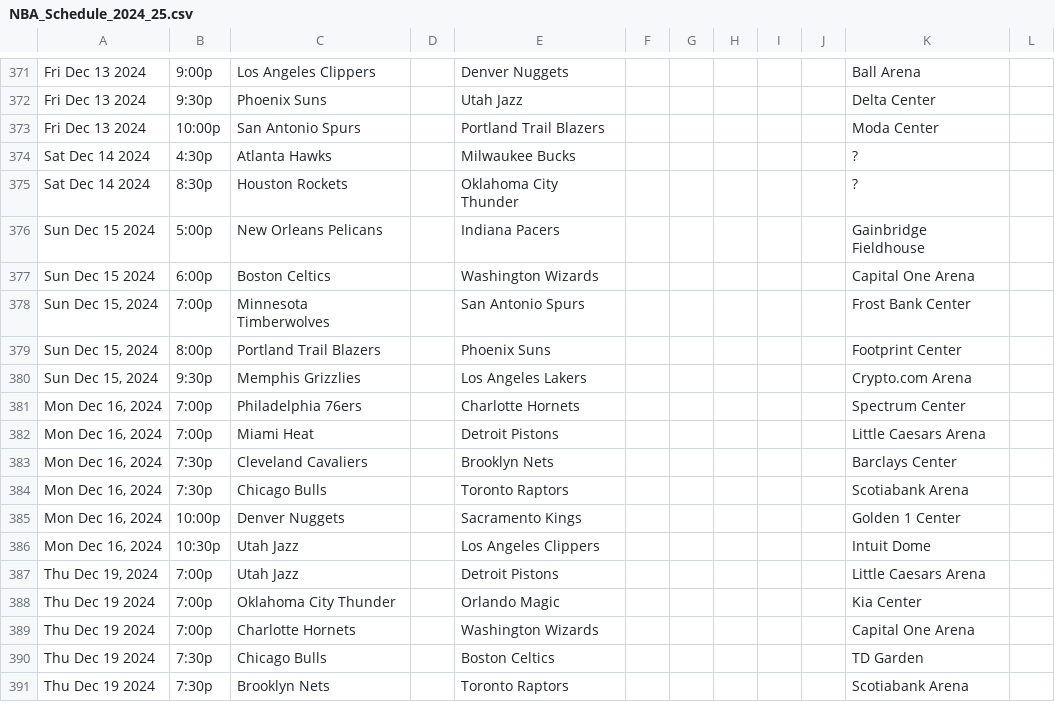
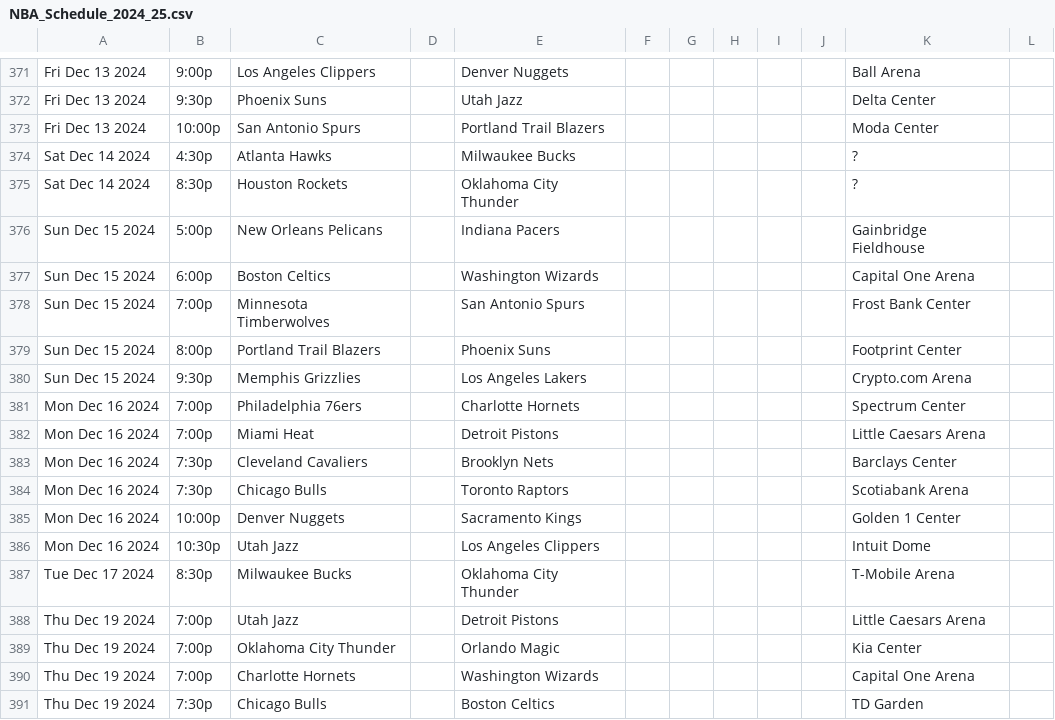
Before and after one commit to eparly/NBA_Predictor, a CSV file: schedules/NBA_Schedule_2024_25.csv, drawn as a sheet; only a part is shown, gaps mark what is left out; the shorter side is filled out with more unchanged rows.

Commit message:
update schedule

```diff
--- a/schedules/NBA_Schedule_2024_25.csv
+++ b/schedules/NBA_Schedule_2024_25.csv
@@ -377,12 +377,13 @@ Sun Dec 15 2024,5:00p,New Orleans Pelicans,,Indiana Pacers,,,,,,Gainbridge Field
 Sun Dec 15 2024,6:00p,Boston Celtics,,Washington Wizards,,,,,,Capital One Arena,
-"Sun Dec 15, 2024",7:00p,Minnesota Timberwolves,,San Antonio Spurs,,,,,,Frost Bank Center,
-"Sun Dec 15, 2024",8:00p,Portland Trail Blazers,,Phoenix Suns,,,,,,Footprint Center,
-"Sun Dec 15, 2024",9:30p,Memphis Grizzlies,,Los Angeles Lakers,,,,,,Crypto.com Arena,
-"Mon Dec 16, 2024",7:00p,Philadelphia 76ers,,Charlotte Hornets,,,,,,Spectrum Center,
-"Mon Dec 16, 2024",7:00p,Miami Heat,,Detroit Pistons,,,,,,Little Caesars Arena,
-"Mon Dec 16, 2024",7:30p,Cleveland Cavaliers,,Brooklyn Nets,,,,,,Barclays Center,
-"Mon Dec 16, 2024",7:30p,Chicago Bulls,,Toronto Raptors,,,,,,Scotiabank Arena,
-"Mon Dec 16, 2024",10:00p,Denver Nuggets,,Sacramento Kings,,,,,,Golden 1 Center,
-"Mon Dec 16, 2024",10:30p,Utah Jazz,,Los Angeles Clippers,,,,,,Intuit Dome,
-"Thu Dec 19, 2024",7:00p,Utah Jazz,,Detroit Pistons,,,,,,Little Caesars Arena,
+Sun Dec 15 2024,7:00p,Minnesota Timberwolves,,San Antonio Spurs,,,,,,Frost Bank Center,
+Sun Dec 15 2024,8:00p,Portland Trail Blazers,,Phoenix Suns,,,,,,Footprint Center,
+Sun Dec 15 2024,9:30p,Memphis Grizzlies,,Los Angeles Lakers,,,,,,Crypto.com Arena,
+Mon Dec 16 2024,7:00p,Philadelphia 76ers,,Charlotte Hornets,,,,,,Spectrum Center,
+Mon Dec 16 2024,7:00p,Miami Heat,,Detroit Pistons,,,,,,Little Caesars Arena,
+Mon Dec 16 2024,7:30p,Cleveland Cavaliers,,Brooklyn Nets,,,,,,Barclays Center,
+Mon Dec 16 2024,7:30p,Chicago Bulls,,Toronto Raptors,,,,,,Scotiabank Arena,
+Mon Dec 16 2024,10:00p,Denver Nuggets,,Sacramento Kings,,,,,,Golden 1 Center,
+Mon Dec 16 2024,10:30p,Utah Jazz,,Los Angeles Clippers,,,,,,Intuit Dome,
+Tue Dec 17 2024,8:30p,Milwaukee Bucks,,Oklahoma City Thunder,,,,,,T-Mobile Arena,
+Thu Dec 19 2024,7:00p,Utah Jazz,,Detroit Pistons,,,,,,Little Caesars Arena,
 Thu Dec 19 2024,7:00p,Oklahoma City Thunder,,Orlando Magic,,,,,,Kia Center,
```
